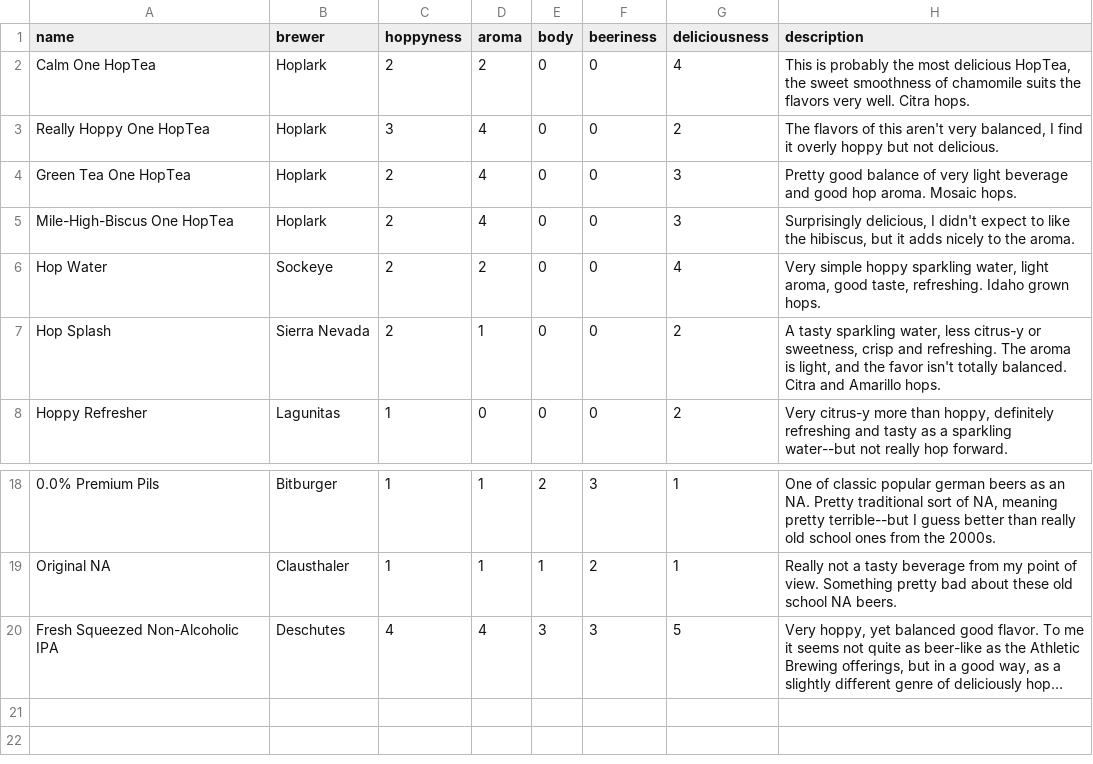
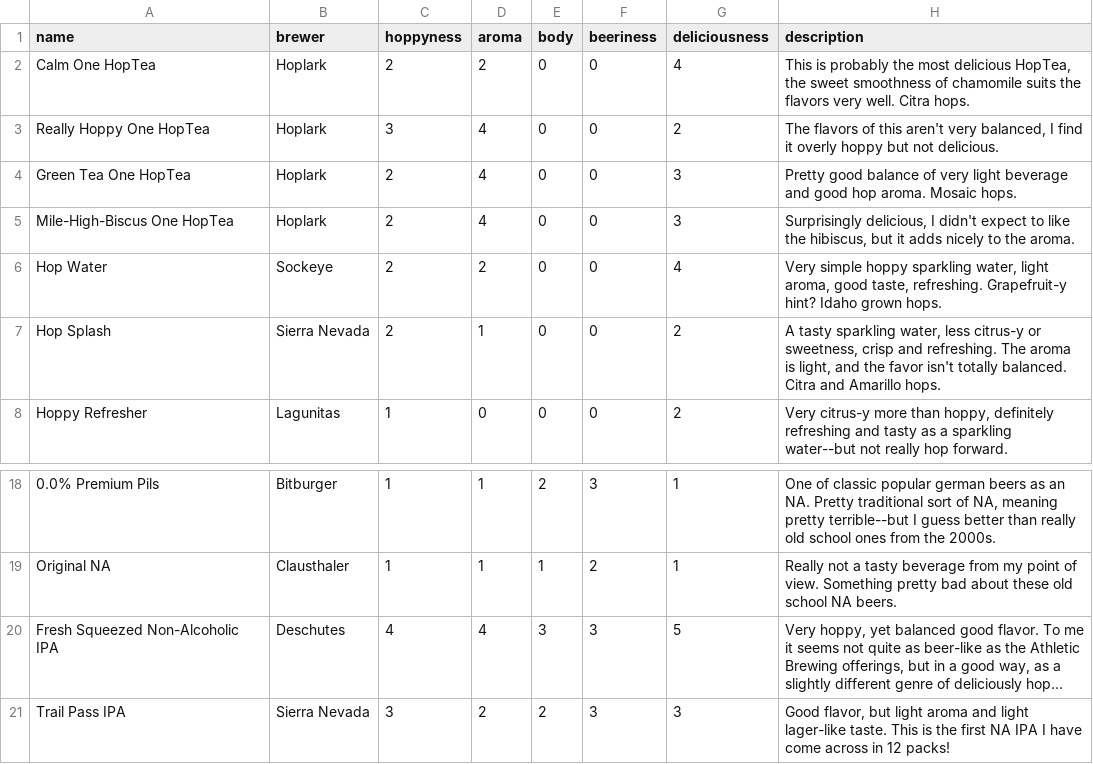
Before and after one commit to evanwill/_drafts, a CSV file: _data/hoppy_data.csv, drawn as a sheet; only a part is shown, gaps mark what is left out; long unchanged cells end in …; the diff names each change by its address in the sheet, - before the commit and + after, or states it on an @@ line.

Commit message:
hops

```diff
--- a/_data/hoppy_data.csv
+++ b/_data/hoppy_data.csv
-H6 (description): …taste, refreshing. Idaho grown…
+H6 (description): …taste, refreshing. Grapefruit-y hint? Idaho grown…
+row 21: Trail Pass IPA | Sierra Nevada | 3 | 2 | 2 | 3 | 3 | Good flavor, but light aroma and light lager-like taste. This is the first NA IPA I have come across in 12 packs!
```
